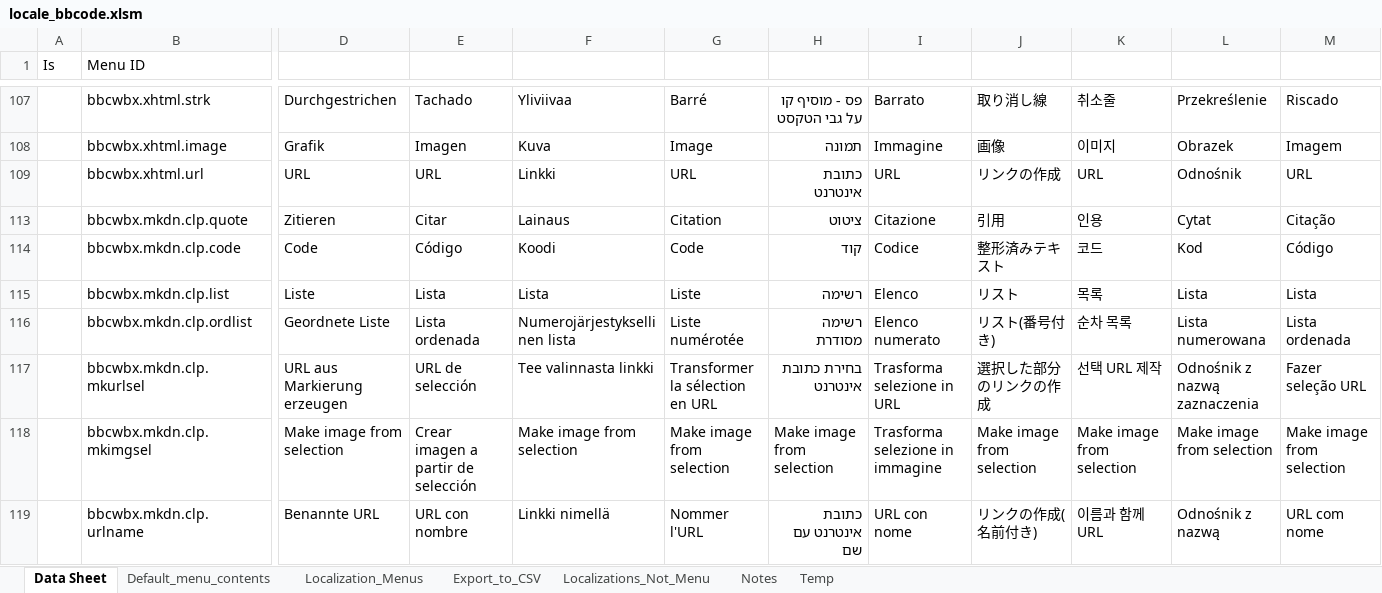
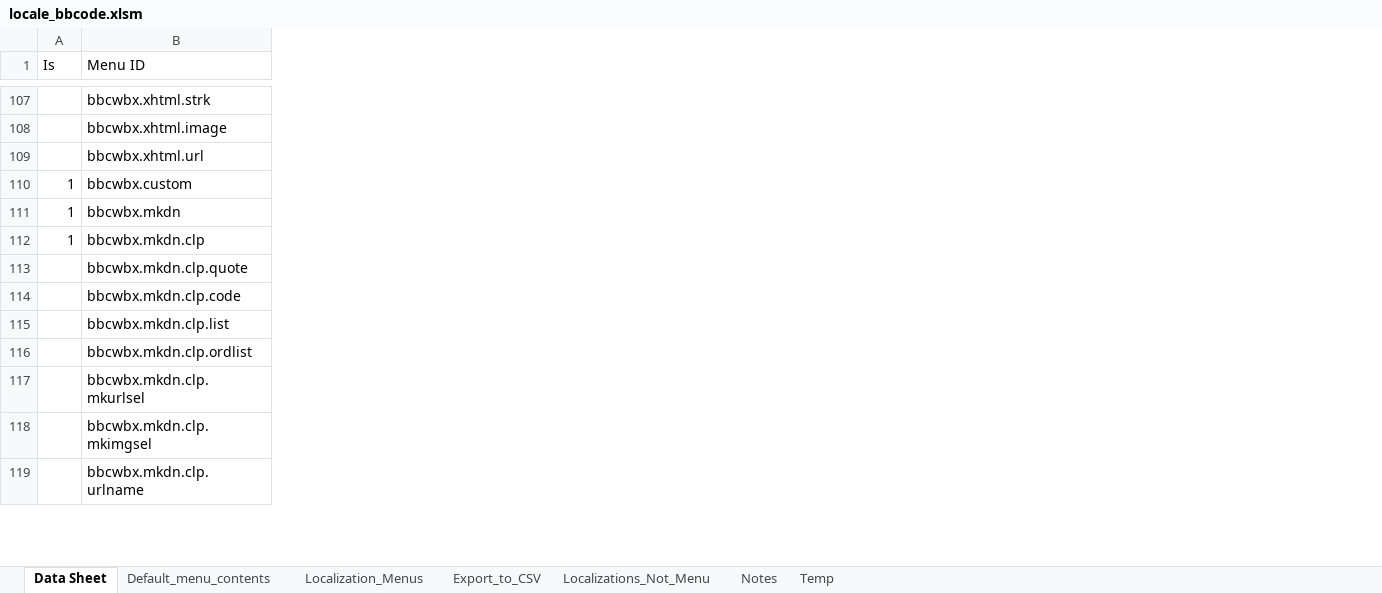
Before and after one commit to msaroff/bbCodeWebEx, an Excel workbook: locale_bbcode.xlsm, sheet Data Sheet, drawn as a sheet; only a part is shown, gaps mark what is left out; values as stored, in another font and other column widths than the file's, no borders; removed rows and columns are numbered as before the commit, all else as after; rows hold the shown columns only; the diff covers the shown part only; the diff names each change by its address in the sheet, - before the commit and + after, or states it on an @@ line.

```diff
--- a/locale_bbcode.xlsm (sheet Data Sheet)
+++ b/locale_bbcode.xlsm (sheet Data Sheet)
-column A (Is), empty
+column A (Is), empty
@@ column D hidden, rows 107-119: Durchgestrichen | Grafik | URL | Zitieren | Code | Liste | Geordnete Liste | URL aus Markierung erzeugen | Make image from selection | Benannte URL @@
@@ column E hidden, rows 107-119: Tachado | Imagen | URL | Citar | Código | Lista | Lista ordenada | URL de selección | Crear imagen a partir de selección | URL con nombre @@
@@ column F hidden, rows 107-119: Yliviivaa | Kuva | Linkki | Lainaus | Koodi | Lista | Numerojärjestyksellinen lista | Tee valinnasta linkki | Make image from selection | Linkki nimellä @@
@@ column G hidden, rows 107-119: Barré | Image | URL | Citation | Code | Liste | Liste numérotée | Transformer la sélection en URL | Make image from selection | Nommer l'URL @@
@@ column H hidden, rows 107-119: פס - מוסיף קו על גבי הטקסט | תמונה | כתובת אינטרנט | ציטוט | קוד | רשימה | רשימה מסודרת | בחירת כתובת אינטרנט | Make image from selection | כתובת אינטרנט עם שם @@
@@ column I hidden, rows 107-119: Barrato | Immagine | URL | Citazione | Codice | Elenco | Elenco numerato | Trasforma selezione in URL | Trasforma selezione in immagine | URL con nome @@
@@ column J hidden, rows 107-119: 取り消し線 | 画像 | リンクの作成 | 引用 | 整形済みテキスト | リスト | リスト(番号付き) | 選択した部分のリンクの作成 | Make image from selection | リンクの作成(名前付き) @@
@@ column K hidden, rows 107-119: 취소줄 | 이미지 | URL | 인용 | 코드 | 목록 | 순차 목록 | 선택 URL 제작 | Make image from selection | 이름과 함께 URL @@
@@ column L hidden, rows 107-119: Przekreślenie | Obrazek | Odnośnik | Cytat | Kod | Lista | Lista numerowana | Odnośnik z nazwą zaznaczenia | Make image from selection | Odnośnik z nazwą @@
@@ column M hidden, rows 107-119: Riscado | Imagem | URL | Citação | Código | Lista | Lista ordenada | Fazer seleção URL | Make image from selection | URL com nome @@
+row 110: 1 | bbcwbx.custom
+row 111: 1 | bbcwbx.mkdn
+row 112: 1 | bbcwbx.mkdn.clp
```
Also changed, not shown: 12 added rows, 7 removed columns and 11 edited cells elsewhere in this sheet, sheet Default_menu_contents.
